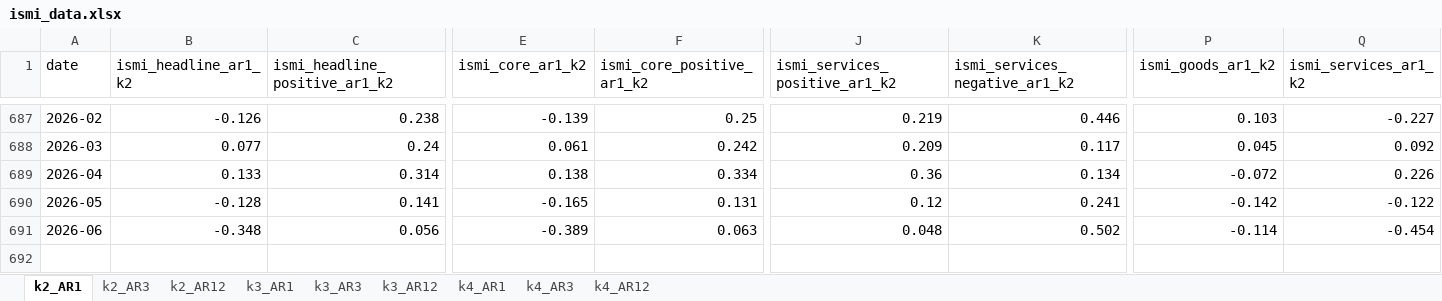
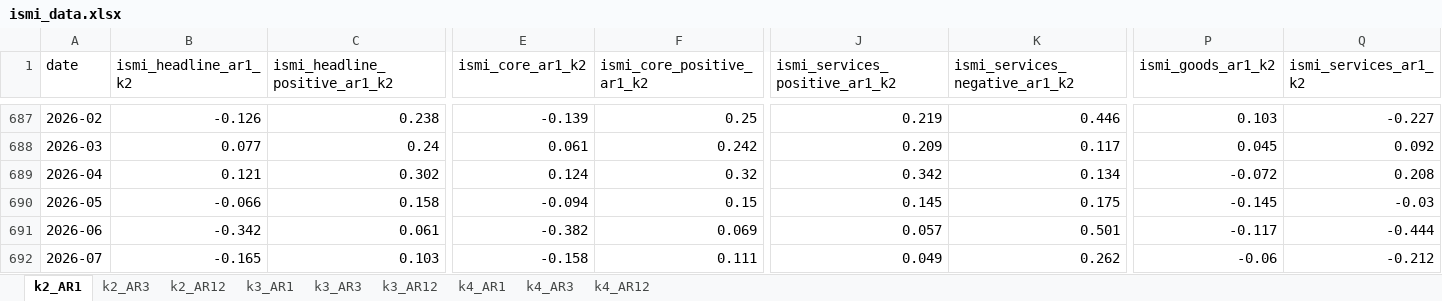
Before and after one commit to adamshap/ismi-webapp, an Excel workbook: ismi_data.xlsx, sheet k2_AR1, drawn as a sheet; only a part is shown, gaps mark what is left out; values as stored, in another font and other column widths than the file's, no borders; rows hold the shown columns only; the diff covers the shown part only; the diff names each change by its address in the sheet, - before the commit and + after, or states it on an @@ line.

```diff
--- a/ismi_data.xlsx (sheet k2_AR1)
+++ b/ismi_data.xlsx (sheet k2_AR1)
-B689 (ismi_headline_ar1_k2): 0.133
+B689 (ismi_headline_ar1_k2): 0.121
-C689 (ismi_headline_positive_ar1_k2): 0.314
+C689 (ismi_headline_positive_ar1_k2): 0.302
-E689 (ismi_core_ar1_k2): 0.138
+E689 (ismi_core_ar1_k2): 0.124
-F689 (ismi_core_positive_ar1_k2): 0.334
+F689 (ismi_core_positive_ar1_k2): 0.32
-J689 (ismi_services_positive_ar1_k2): 0.36
+J689 (ismi_services_positive_ar1_k2): 0.342
-Q689 (ismi_services_ar1_k2): 0.226
+Q689 (ismi_services_ar1_k2): 0.208
-B690 (ismi_headline_ar1_k2): -0.128
+B690 (ismi_headline_ar1_k2): -0.066
-C690 (ismi_headline_positive_ar1_k2): 0.141
+C690 (ismi_headline_positive_ar1_k2): 0.158
-E690 (ismi_core_ar1_k2): -0.165
+E690 (ismi_core_ar1_k2): -0.094
-F690 (ismi_core_positive_ar1_k2): 0.131
+F690 (ismi_core_positive_ar1_k2): 0.15
-J690 (ismi_services_positive_ar1_k2): 0.12
+J690 (ismi_services_positive_ar1_k2): 0.145
-K690 (ismi_services_negative_ar1_k2): 0.241
+K690 (ismi_services_negative_ar1_k2): 0.175
-P690 (ismi_goods_ar1_k2): -0.142
+P690 (ismi_goods_ar1_k2): -0.145
-Q690 (ismi_services_ar1_k2): -0.122
+Q690 (ismi_services_ar1_k2): -0.03
-B691 (ismi_headline_ar1_k2): -0.348
+B691 (ismi_headline_ar1_k2): -0.342
-C691 (ismi_headline_positive_ar1_k2): 0.056
+C691 (ismi_headline_positive_ar1_k2): 0.061
-E691 (ismi_core_ar1_k2): -0.389
+E691 (ismi_core_ar1_k2): -0.382
-F691 (ismi_core_positive_ar1_k2): 0.063
+F691 (ismi_core_positive_ar1_k2): 0.069
-J691 (ismi_services_positive_ar1_k2): 0.048
+J691 (ismi_services_positive_ar1_k2): 0.057
-K691 (ismi_services_negative_ar1_k2): 0.502
+K691 (ismi_services_negative_ar1_k2): 0.501
-P691 (ismi_goods_ar1_k2): -0.114
+P691 (ismi_goods_ar1_k2): -0.117
-Q691 (ismi_services_ar1_k2): -0.454
+Q691 (ismi_services_ar1_k2): -0.444
+row 692: 2026-07 | -0.165 | 0.103 | -0.158 | 0.111 | 0.049 | 0.262 | -0.06 | -0.212
```
Also changed, not shown: 8 edited cells elsewhere in this sheet, sheet k3_AR3, sheet k2_AR3, sheet k3_AR1, sheet k4_AR3, sheet k2_AR12, sheet k4_AR1, 2 more sheets, 1 other file.
